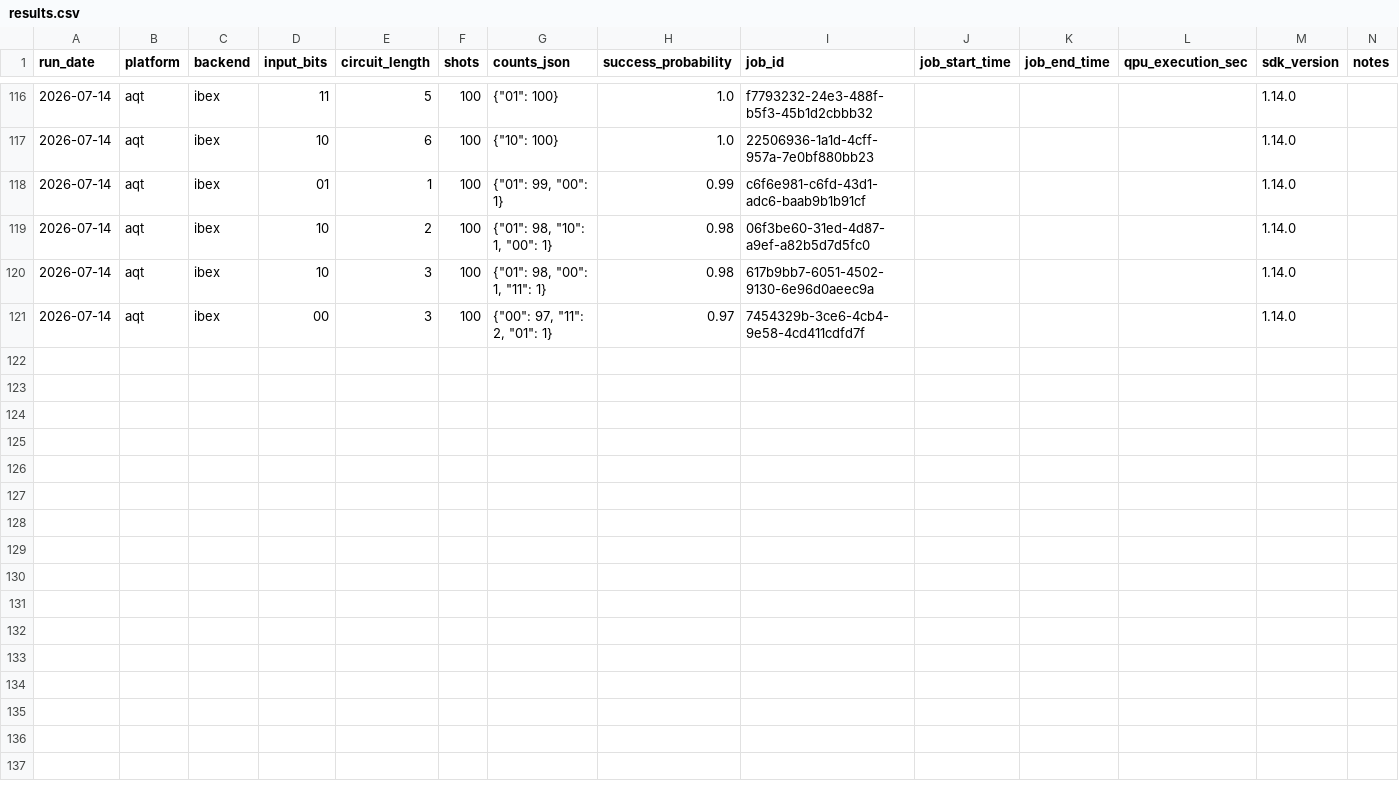
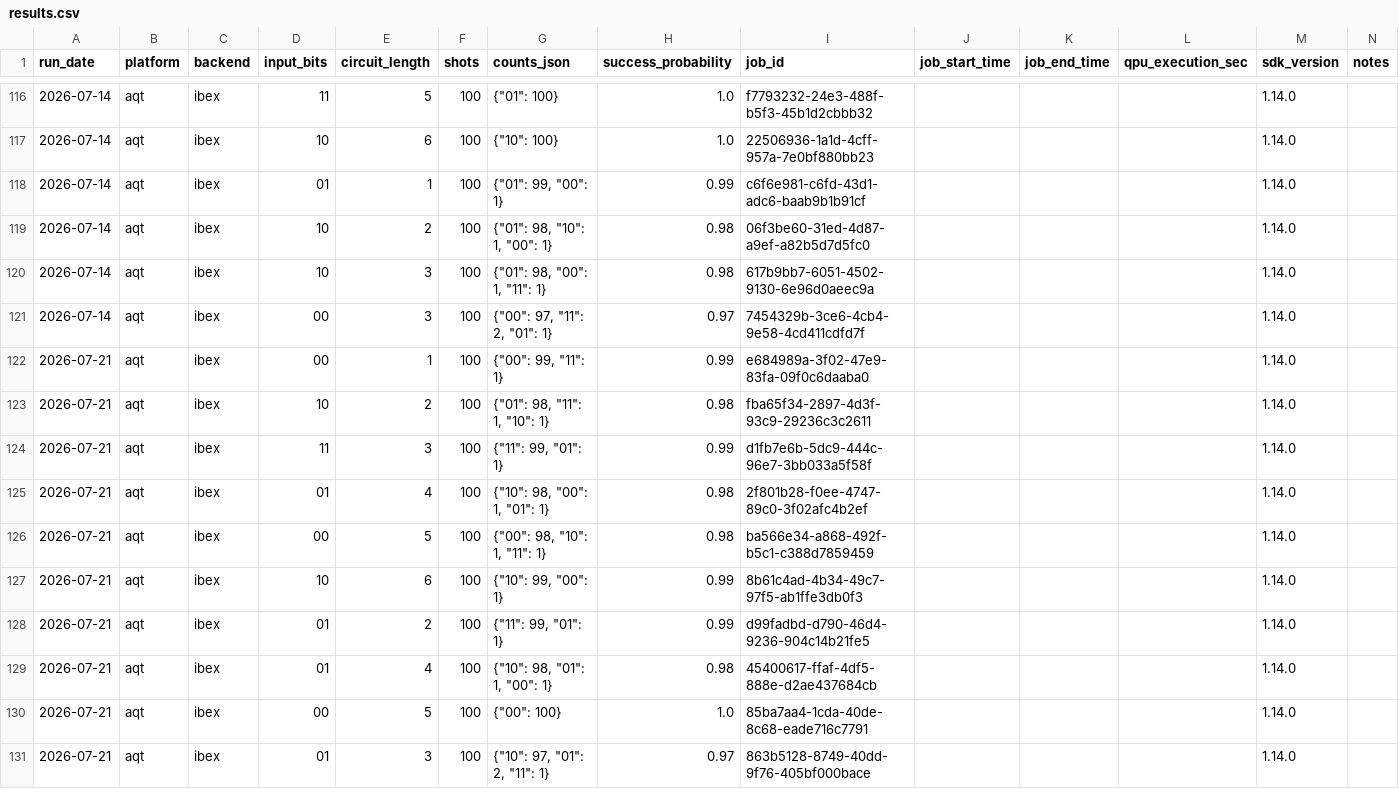
Before and after one commit to InsightSoftmax/quantum-stability, a CSV file: data/aqt/results.csv, drawn as a sheet; only a part is shown, gaps mark what is left out.

```diff
--- a/data/aqt/results.csv
+++ b/data/aqt/results.csv
@@ -121 +121,11 @@ run_date,platform,backend,input_bits,circuit_length,shots,counts_json,success_pr
 2026-07-14,aqt,ibex,00,3,100,"{""00"": 97, ""11"": 2, ""01"": 1}",0.97,7454329b-3ce6-4cb4-9e58-4cd411cdfd7f,,,,1.14.0,
+2026-07-21,aqt,ibex,00,1,100,"{""00"": 99, ""11"": 1}",0.99,e684989a-3f02-47e9-83fa-09f0c6daaba0,,,,1.14.0,
+2026-07-21,aqt,ibex,10,2,100,"{""01"": 98, ""11"": 1, ""10"": 1}",0.98,fba65f34-2897-4d3f-93c9-29236c3c2611,,,,1.14.0,
+2026-07-21,aqt,ibex,11,3,100,"{""11"": 99, ""01"": 1}",0.99,d1fb7e6b-5dc9-444c-96e7-3bb033a5f58f,,,,1.14.0,
+2026-07-21,aqt,ibex,01,4,100,"{""10"": 98, ""00"": 1, ""01"": 1}",0.98,2f801b28-f0ee-4747-89c0-3f02afc4b2ef,,,,1.14.0,
+2026-07-21,aqt,ibex,00,5,100,"{""00"": 98, ""10"": 1, ""11"": 1}",0.98,ba566e34-a868-492f-b5c1-c388d7859459,,,,1.14.0,
+2026-07-21,aqt,ibex,10,6,100,"{""10"": 99, ""00"": 1}",0.99,8b61c4ad-4b34-49c7-97f5-ab1ffe3db0f3,,,,1.14.0,
+2026-07-21,aqt,ibex,01,2,100,"{""11"": 99, ""01"": 1}",0.99,d99fadbd-d790-46d4-9236-904c14b21fe5,,,,1.14.0,
+2026-07-21,aqt,ibex,01,4,100,"{""10"": 98, ""01"": 1, ""00"": 1}",0.98,45400617-ffaf-4df5-888e-d2ae437684cb,,,,1.14.0,
+2026-07-21,aqt,ibex,00,5,100,"{""00"": 100}",1.0,85ba7aa4-1cda-40de-8c68-eade716c7791,,,,1.14.0,
+2026-07-21,aqt,ibex,01,3,100,"{""10"": 97, ""01"": 2, ""11"": 1}",0.97,863b5128-8749-40dd-9f76-405bf000bace,,,,1.14.0,
```
Also changed, not shown: data/aqt_braket/results.csv, 2 other files.
